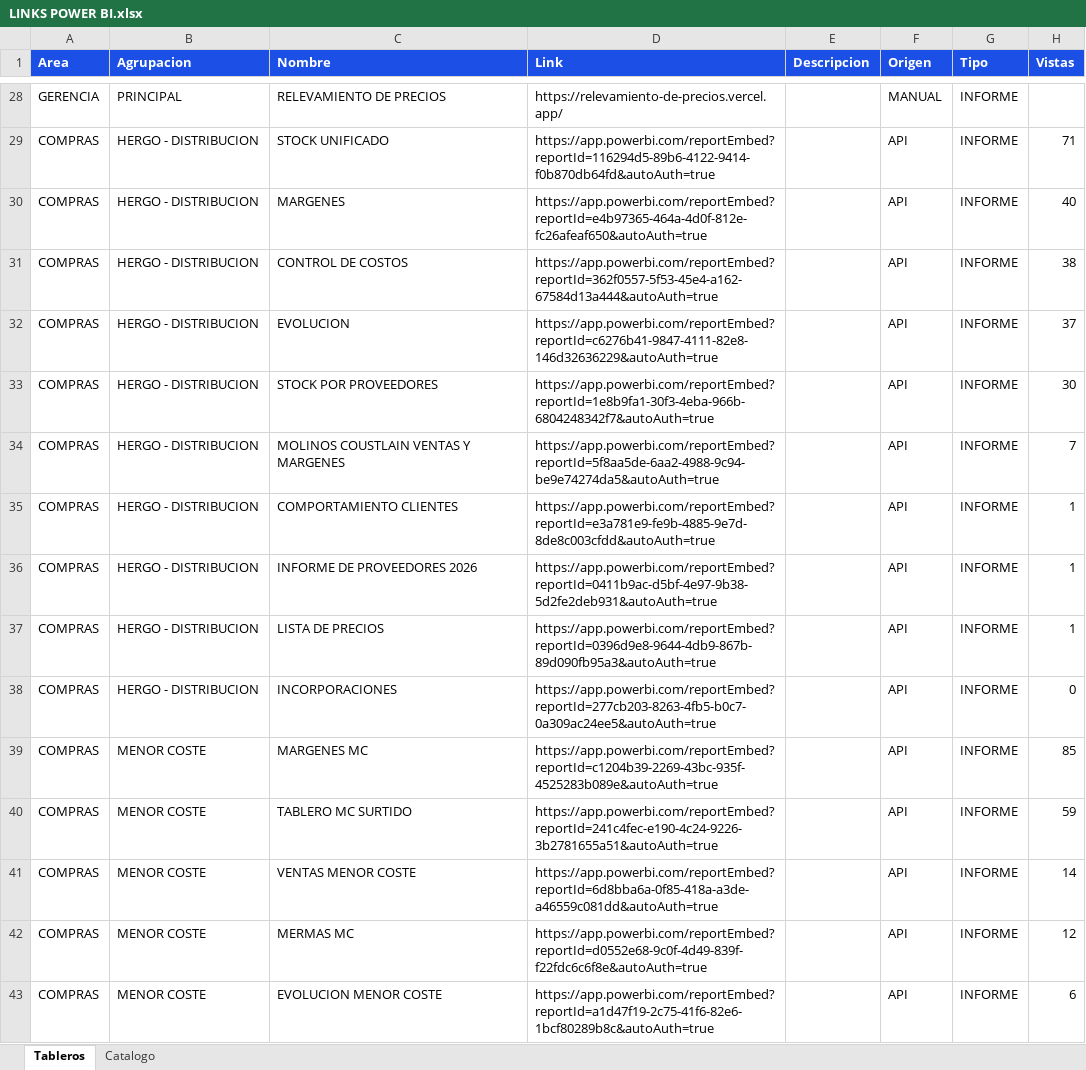
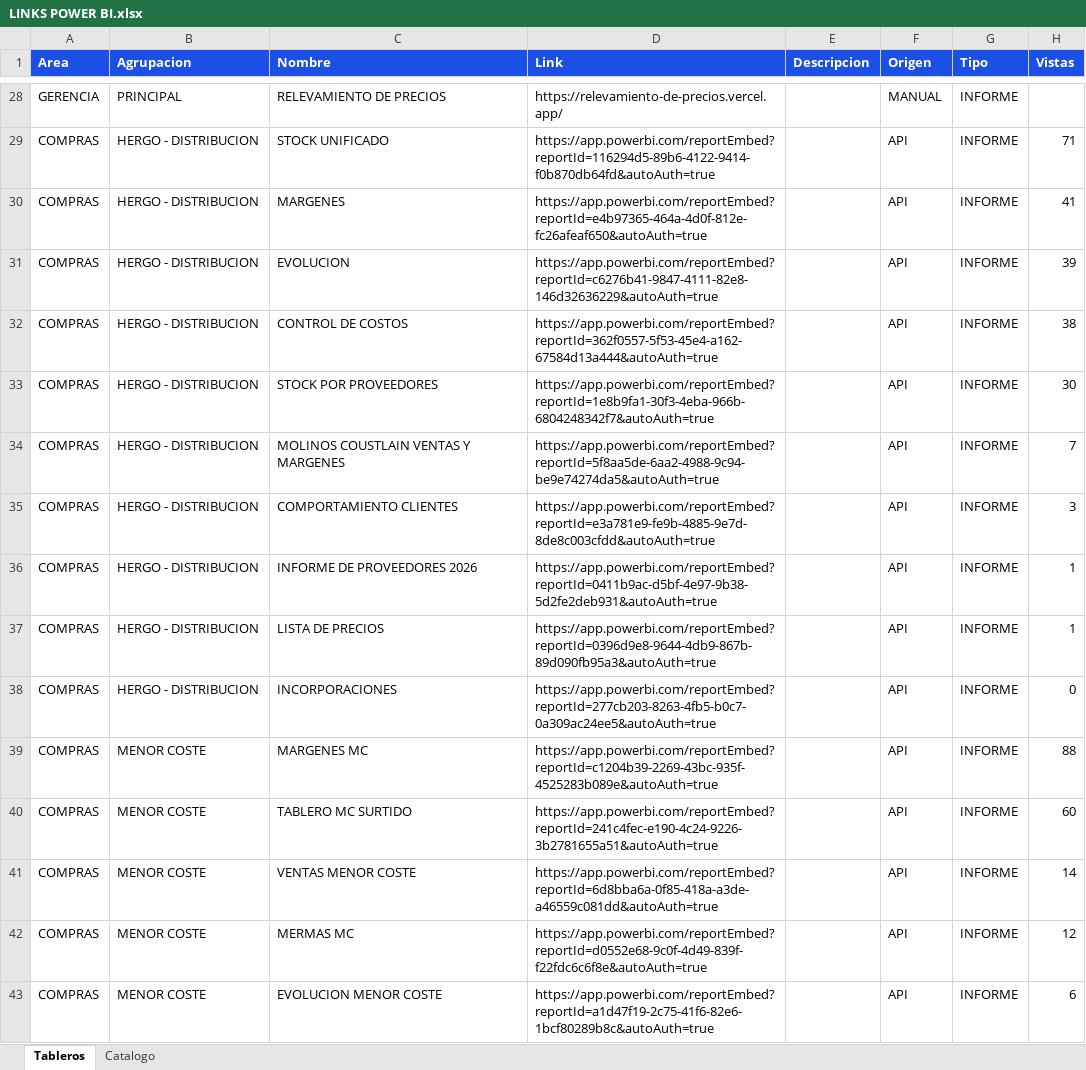
Before and after one commit to planeamientocomercialhergo-cyber/tableros-powerbi, an Excel workbook: LINKS POWER BI.xlsx, sheet Tableros, drawn as a sheet; only a part is shown, gaps mark what is left out; values as stored, in another font and other column widths than the file's, no borders; removed rows and columns are numbered as before the commit, all else as after; the diff covers the shown part only; the diff names each change by its address in the sheet, - before the commit and + after, or states it on an @@ line.

Commit message:
Actualizo tableros (2026-09-18 07:37) - 121 informes de Power BI y 27 links a mano

```diff
--- a/LINKS POWER BI.xlsx (sheet Tableros)
+++ b/LINKS POWER BI.xlsx (sheet Tableros)
-H30 (Vistas): 40
+H30 (Vistas): 41
+row 31: COMPRAS | HERGO - DISTRIBUCION | EVOLUCION | https://app.powerbi.com/reportEmbed?reportId=c6276b41-9847-4111-82e8-146d32636229&autoAuth=true |  | API | INFORME | 39
-row 32: COMPRAS | HERGO - DISTRIBUCION | EVOLUCION | https://app.powerbi.com/reportEmbed?reportId=c6276b41-9847-4111-82e8-146d32636229&autoAuth=true |  | API | INFORME | 37
-H35 (Vistas): 1
+H35 (Vistas): 3
-H39 (Vistas): 85
+H39 (Vistas): 88
-H40 (Vistas): 59
+H40 (Vistas): 60
```
Also changed, not shown: 4 added rows, 4 removed rows and 18 edited cells elsewhere in this sheet, sheet Catalogo.
